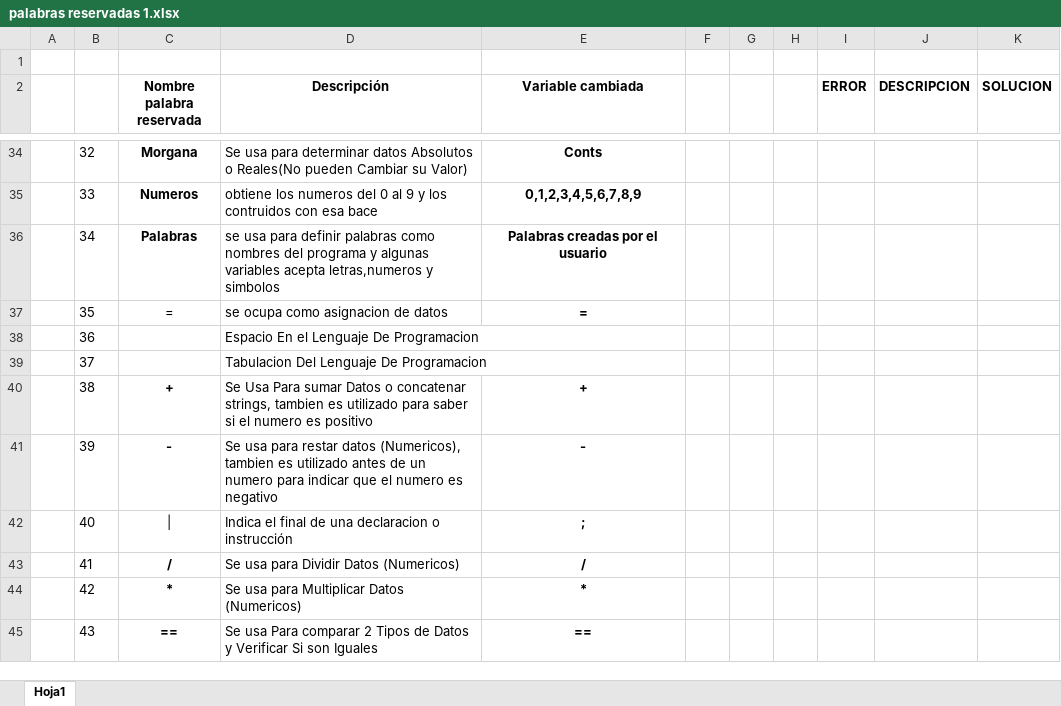
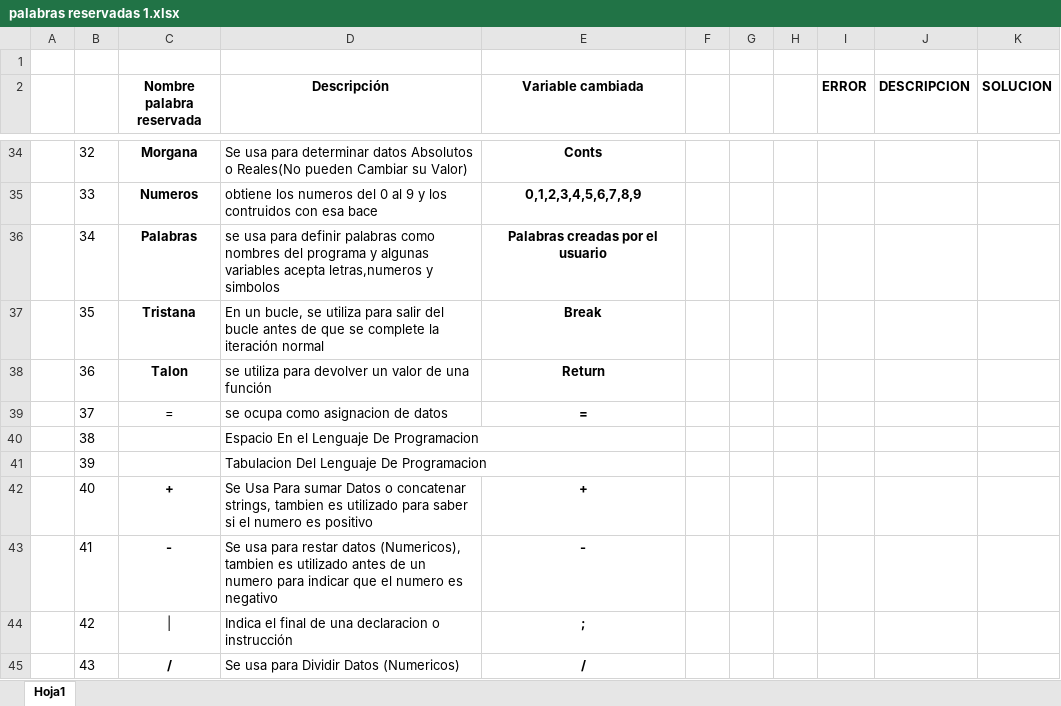
Before and after one commit to ELRAE011/Compiladores6to, an Excel workbook: palabras reservadas 1.xlsx, sheet Hoja1, drawn as a sheet; only a part is shown, gaps mark what is left out; values as stored, in another font and other column widths than the file's, no borders; the diff covers the shown part only; the diff names each change by its address in the sheet, - before the commit and + after, or states it on an @@ line.

Commit message:
base de datos tesis

```diff
--- a/palabras reservadas 1.xlsx (sheet Hoja1)
+++ b/palabras reservadas 1.xlsx (sheet Hoja1)
-C37 (Nombre palabra reservada): =
+C37 (Nombre palabra reservada): Tristana
-C37 bold: off
+C37 bold: on
-D37 (Descripción): se ocupa como asignacion de datos
+D37 (Descripción): En un bucle, se utiliza para salir del bucle antes de que se complete la iteración normal
-E37 (Variable cambiada): =
+E37 (Variable cambiada): Break
-C38 (Nombre palabra reservada): (empty)
+C38 (Nombre palabra reservada): Talon
-D38 (Descripción): Espacio En el Lenguaje De Programacion
+D38 (Descripción): se utiliza para devolver un valor de una función
-E38 (Variable cambiada): (empty)
+E38 (Variable cambiada): Return
-C39 (Nombre palabra reservada): (empty)
+C39 (Nombre palabra reservada): =
-D39 (Descripción): Tabulacion Del Lenguaje De Programacion
+D39 (Descripción): se ocupa como asignacion de datos
-E39 (Variable cambiada): (empty)
+E39 (Variable cambiada): =
-C40 (Nombre palabra reservada): +
+C40 (Nombre palabra reservada): (empty)
-D40 (Descripción): Se Usa Para sumar Datos o concatenar strings, tambien es utilizado para saber si el numero es positivo
+D40 (Descripción): Espacio En el Lenguaje De Programacion
-E40 (Variable cambiada): +
+E40 (Variable cambiada): (empty)
-C41 (Nombre palabra reservada): -
+C41 (Nombre palabra reservada): (empty)
-D41 (Descripción): Se usa para restar datos (Numericos), tambien es utilizado antes de un numero para indicar que el numero es negativo
+D41 (Descripción): Tabulacion Del Lenguaje De Programacion
-E41 (Variable cambiada): -
+E41 (Variable cambiada): (empty)
-C42 (Nombre palabra reservada): |
+C42 (Nombre palabra reservada): +
-C42 bold: off
+C42 bold: on
-D42 (Descripción): Indica el final de una declaracion o instrucción
+D42 (Descripción): Se Usa Para sumar Datos o concatenar strings, tambien es utilizado para saber si el numero es positivo
-E42 (Variable cambiada): ;
+E42 (Variable cambiada): +
-C43 (Nombre palabra reservada): /
+C43 (Nombre palabra reservada): -
-D43 (Descripción): …usa para Dividir Datos (Numericos)
+D43 (Descripción): …usa para restar datos (Numericos), tambien es utilizado antes de un numero para indicar que el numero es negativo
-E43 (Variable cambiada): /
+E43 (Variable cambiada): -
-C44 (Nombre palabra reservada): *
+C44 (Nombre palabra reservada): |
-C44 bold: on
+C44 bold: off
-D44 (Descripción): Se usa para Multiplicar Datos (Numericos)
+D44 (Descripción): Indica el final de una declaracion o instrucción
-E44 (Variable cambiada): *
+E44 (Variable cambiada): ;
-C45 (Nombre palabra reservada): ==
+C45 (Nombre palabra reservada): /
-D45 (Descripción): Se usa Para comparar 2 Tipos de Datos y Verificar Si son Iguales
+D45 (Descripción): Se usa para Dividir Datos (Numericos)
-E45 (Variable cambiada): ==
+E45 (Variable cambiada): /
```
Also changed, not shown: 2 added rows, 62 edited cells and cell formats elsewhere in this sheet, 1 other file.
